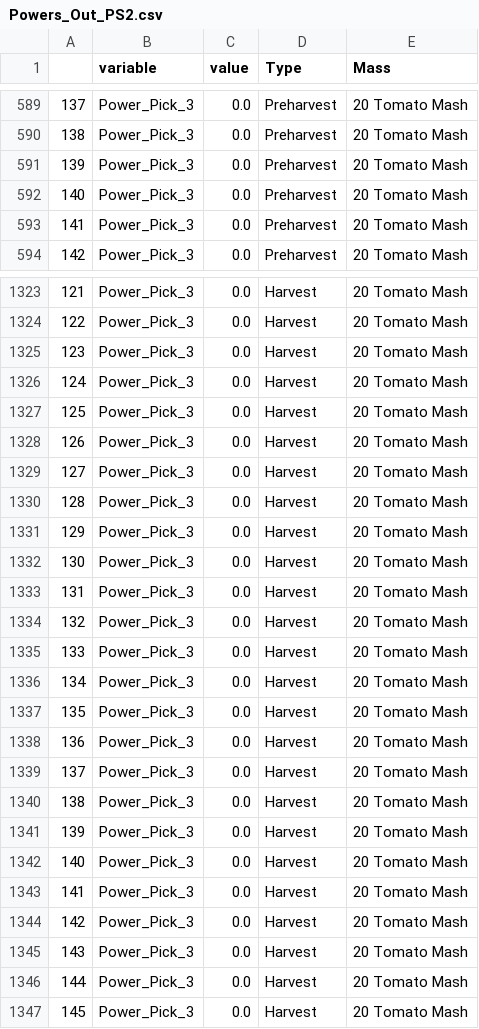
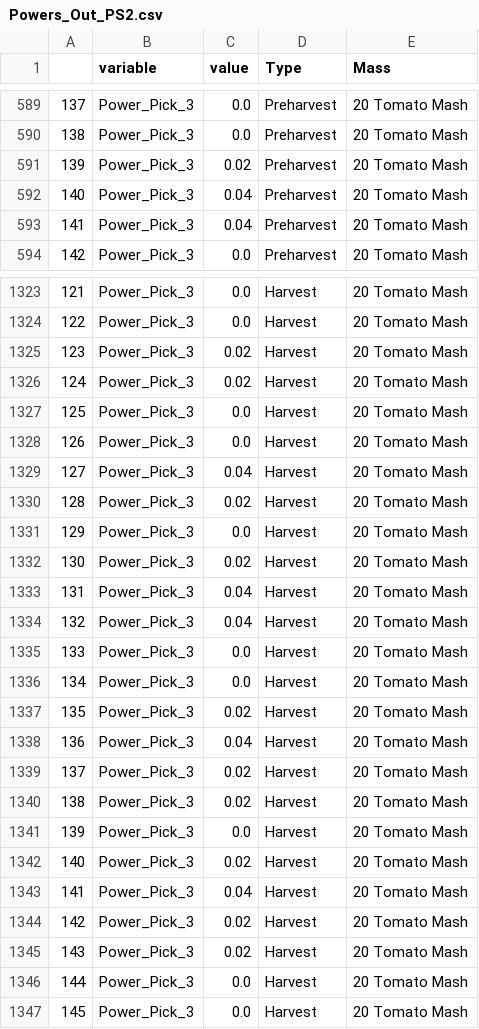
Before and after one commit to gareyes3/CPS-Farm-to-Facility_L_T, a CSV file: Model/Data_Tomato_Outputs/Powers_Out_PS2.csv, drawn as a sheet; only a part is shown, gaps mark what is left out; the diff covers the shown part only.

```diff
--- a/Model/Data_Tomato_Outputs/Powers_Out_PS2.csv
+++ b/Model/Data_Tomato_Outputs/Powers_Out_PS2.csv
@@ -590,5 +590,5 @@
 138,Power_Pick_3,0.0,Preharvest,20 Tomato Mash
-139,Power_Pick_3,0.0,Preharvest,20 Tomato Mash
-140,Power_Pick_3,0.0,Preharvest,20 Tomato Mash
-141,Power_Pick_3,0.0,Preharvest,20 Tomato Mash
+139,Power_Pick_3,0.02,Preharvest,20 Tomato Mash
+140,Power_Pick_3,0.04,Preharvest,20 Tomato Mash
+141,Power_Pick_3,0.04,Preharvest,20 Tomato Mash
 142,Power_Pick_3,0.0,Preharvest,20 Tomato Mash
@@ -1324,23 +1324,23 @@
 122,Power_Pick_3,0.0,Harvest,20 Tomato Mash
-123,Power_Pick_3,0.0,Harvest,20 Tomato Mash
-124,Power_Pick_3,0.0,Harvest,20 Tomato Mash
+123,Power_Pick_3,0.02,Harvest,20 Tomato Mash
+124,Power_Pick_3,0.02,Harvest,20 Tomato Mash
 125,Power_Pick_3,0.0,Harvest,20 Tomato Mash
 126,Power_Pick_3,0.0,Harvest,20 Tomato Mash
-127,Power_Pick_3,0.0,Harvest,20 Tomato Mash
-128,Power_Pick_3,0.0,Harvest,20 Tomato Mash
+127,Power_Pick_3,0.04,Harvest,20 Tomato Mash
+128,Power_Pick_3,0.02,Harvest,20 Tomato Mash
 129,Power_Pick_3,0.0,Harvest,20 Tomato Mash
-130,Power_Pick_3,0.0,Harvest,20 Tomato Mash
-131,Power_Pick_3,0.0,Harvest,20 Tomato Mash
-132,Power_Pick_3,0.0,Harvest,20 Tomato Mash
+130,Power_Pick_3,0.02,Harvest,20 Tomato Mash
+131,Power_Pick_3,0.04,Harvest,20 Tomato Mash
+132,Power_Pick_3,0.04,Harvest,20 Tomato Mash
 133,Power_Pick_3,0.0,Harvest,20 Tomato Mash
 134,Power_Pick_3,0.0,Harvest,20 Tomato Mash
-135,Power_Pick_3,0.0,Harvest,20 Tomato Mash
-136,Power_Pick_3,0.0,Harvest,20 Tomato Mash
-137,Power_Pick_3,0.0,Harvest,20 Tomato Mash
-138,Power_Pick_3,0.0,Harvest,20 Tomato Mash
+135,Power_Pick_3,0.02,Harvest,20 Tomato Mash
+136,Power_Pick_3,0.04,Harvest,20 Tomato Mash
+137,Power_Pick_3,0.02,Harvest,20 Tomato Mash
+138,Power_Pick_3,0.02,Harvest,20 Tomato Mash
 139,Power_Pick_3,0.0,Harvest,20 Tomato Mash
-140,Power_Pick_3,0.0,Harvest,20 Tomato Mash
-141,Power_Pick_3,0.0,Harvest,20 Tomato Mash
-142,Power_Pick_3,0.0,Harvest,20 Tomato Mash
-143,Power_Pick_3,0.0,Harvest,20 Tomato Mash
+140,Power_Pick_3,0.02,Harvest,20 Tomato Mash
+141,Power_Pick_3,0.04,Harvest,20 Tomato Mash
+142,Power_Pick_3,0.02,Harvest,20 Tomato Mash
+143,Power_Pick_3,0.02,Harvest,20 Tomato Mash
 144,Power_Pick_3,0.0,Harvest,20 Tomato Mash
```
Also changed, not shown: 114 edited cells elsewhere in this file, Model/Data_Tomato_Outputs/Powers_Out2.csv, 9 other files.
